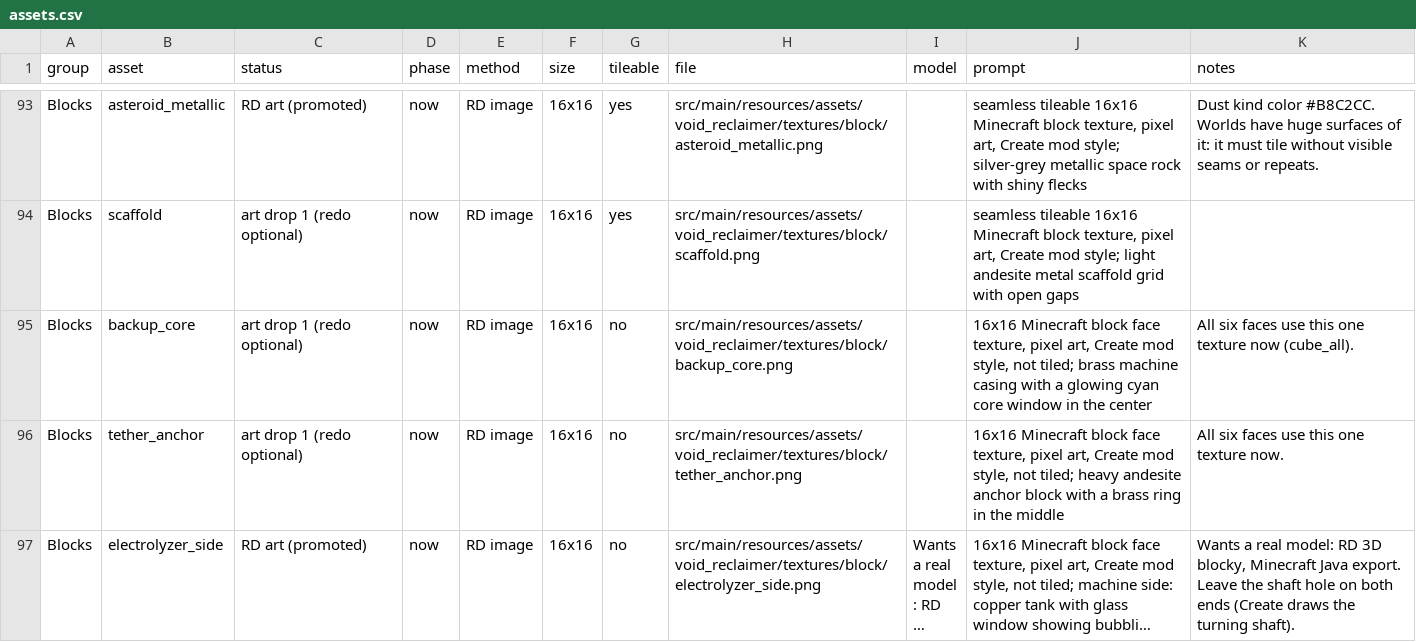
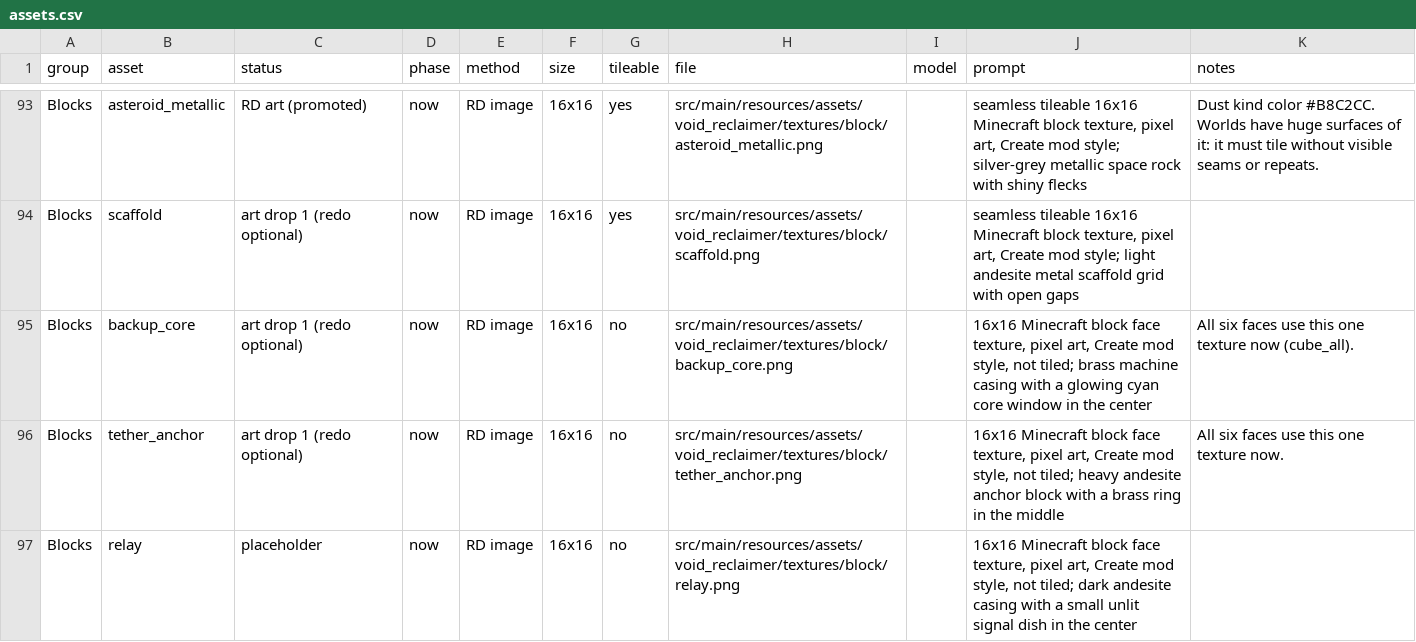
Before and after one commit to voidien/reclaimer, a CSV file: docs/art/assets.csv, drawn as a sheet; only a part is shown, gaps mark what is left out; the shorter side is filled out with more unchanged rows; long unchanged cells end in …; the diff covers the shown part only; the diff names each change by its address in the sheet, - before the commit and + after, or states it on an @@ line.

```diff
--- a/docs/art/assets.csv
+++ b/docs/art/assets.csv
+row 97: Blocks | relay | placeholder | now | RD image | 16x16 | no | src/main/resources/assets/void_reclaimer/textures/block/relay.png |  | 16x16 Minecraft block face texture, pixel art, Create mod style, not tiled; dark andesite casing with a small unlit signal dish in the center
```
Also changed, not shown: 1 added row and 2 edited cells elsewhere in this file, 41 other files.
